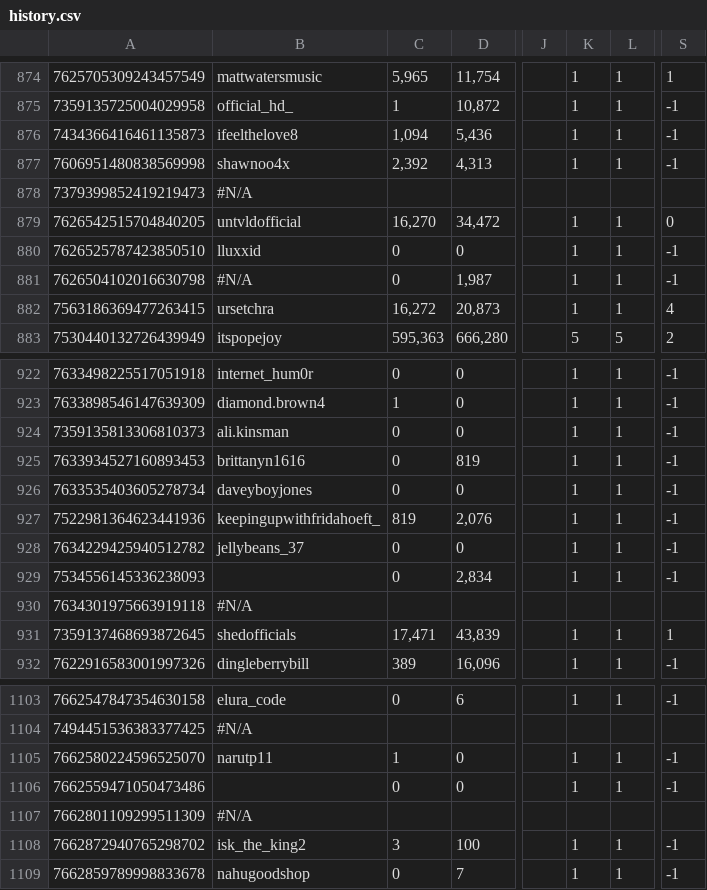
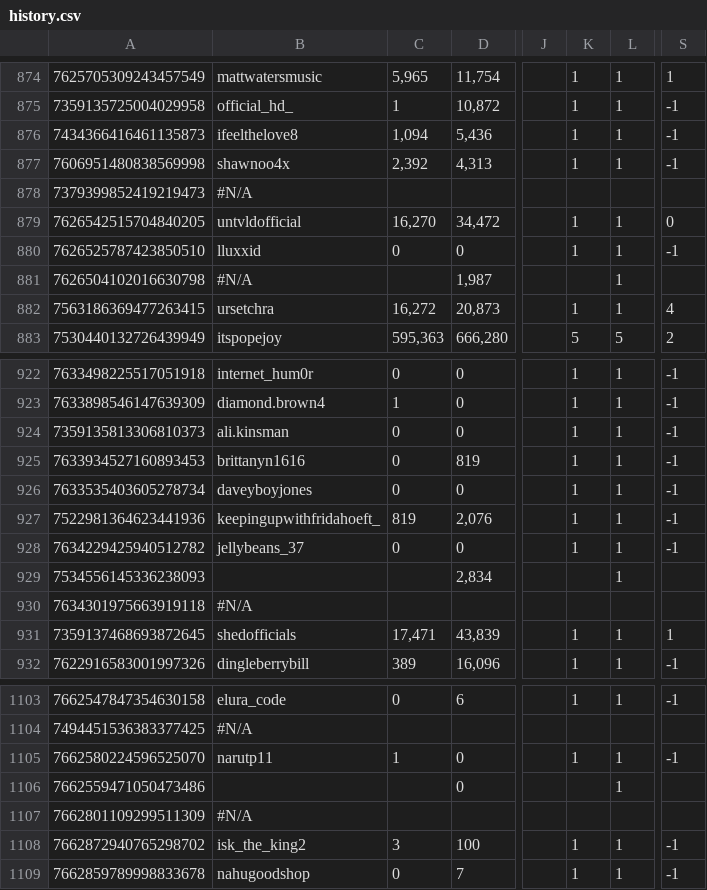
Before and after one commit to ceyre-boop/TABOOST_Platfrom, a CSV file: data/history.csv, drawn as a sheet; only a part is shown, gaps mark what is left out; the diff covers the shown part only; the diff names each change by its address in the sheet, - before the commit and + after, or states it on an @@ line.

```diff
--- a/data/history.csv
+++ b/data/history.csv
-C881: 0
+C881: (empty)
-K881: 1
+K881: (empty)
-S881: -1
+S881: (empty)
-C929: 0
+C929: (empty)
-K929: 1
+K929: (empty)
-S929: -1
+S929: (empty)
-C1106: 0
+C1106: (empty)
-K1106: 1
+K1106: (empty)
-S1106: -1
+S1106: (empty)
```
Also changed, not shown: 15 edited cells elsewhere in this file.
